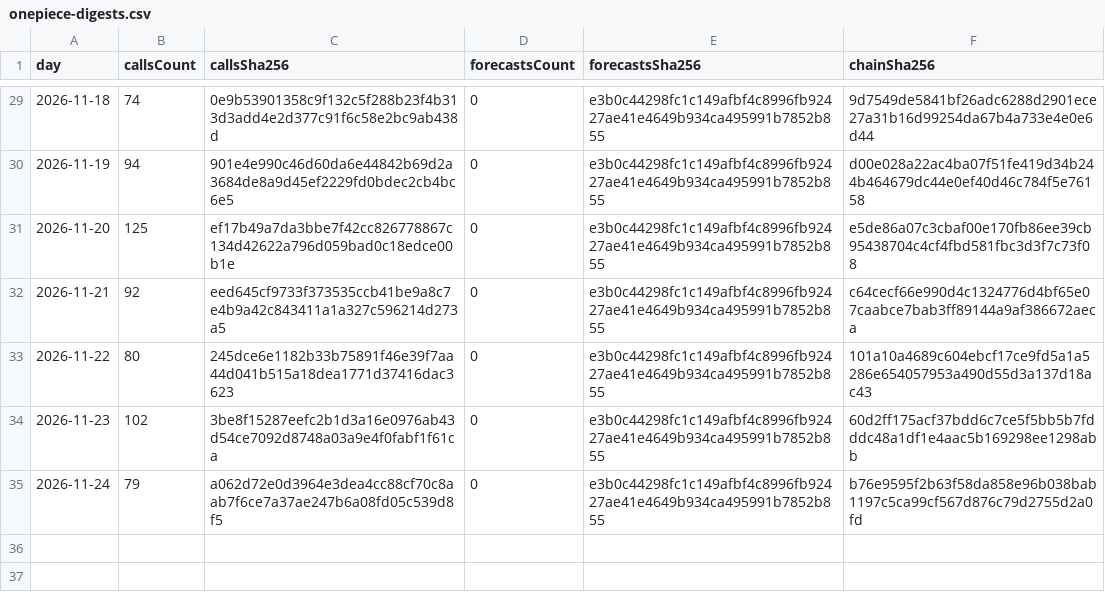
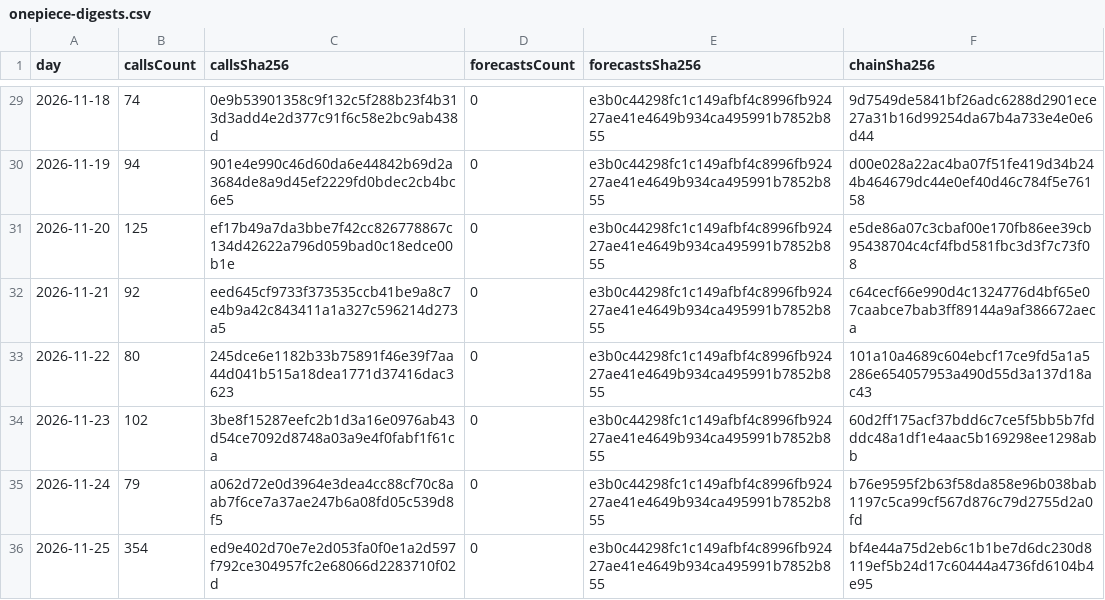
Before and after one commit to redline-cards/OPCG-Track-Record, a CSV file: onepiece-digests.csv, drawn as a sheet; only a part is shown, gaps mark what is left out.

```diff
--- a/onepiece-digests.csv
+++ b/onepiece-digests.csv
@@ -35 +35,2 @@ day,callsCount,callsSha256,forecastsCount,forecastsSha256,chainSha256
 2026-11-24,79,a062d72e0d3964e3dea4cc88cf70c8aab7f6ce7a37ae247b6a08fd05c539d8f5,0,e3b0c44298fc1c149afbf4c8996fb92427ae41e4649b934ca495991b7852b855,b76e9595f2b63f58da858e96b038bab1197c5ca99cf567d876c79d2755d2a0fd
+2026-11-25,354,ed9e402d70e7e2d053fa0f0e1a2d597f792ce304957fc2e68066d2283710f02d,0,e3b0c44298fc1c149afbf4c8996fb92427ae41e4649b934ca495991b7852b855,bf4e44a75d2eb6c1b1be7d6dc230d8119ef5b24d17c60444a4736fd6104b4e95
```
